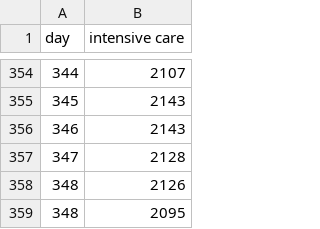
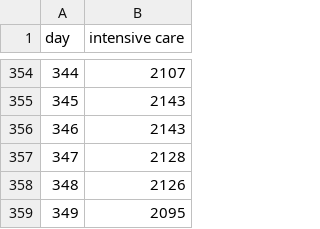
Before and after one commit to simogasp/coregression, a CSV file: italy-intensive_care.csv, drawn as a sheet; only a part is shown, gaps mark what is left out.

Commit message:
fixup! [data] update 349

```diff
--- a/italy-intensive_care.csv
+++ b/italy-intensive_care.csv
@@ -358,2 +358,2 @@ day,intensive care
 348,2126
-348,2095
+349,2095
```
